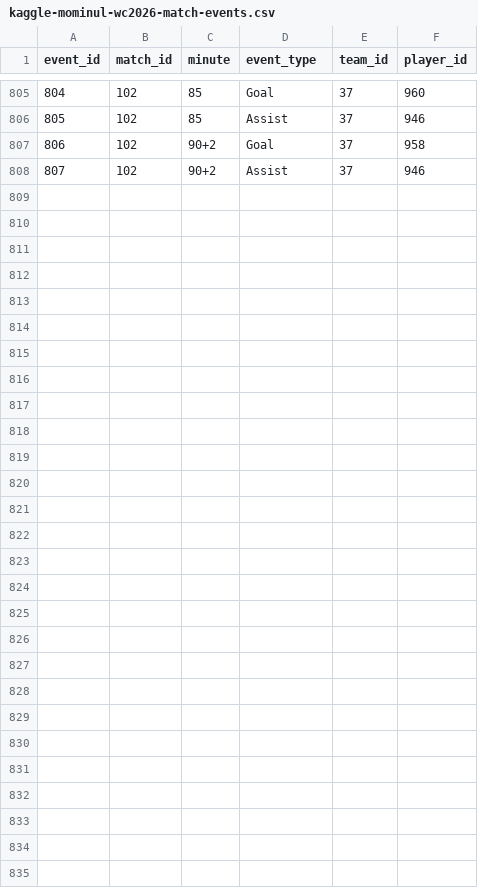
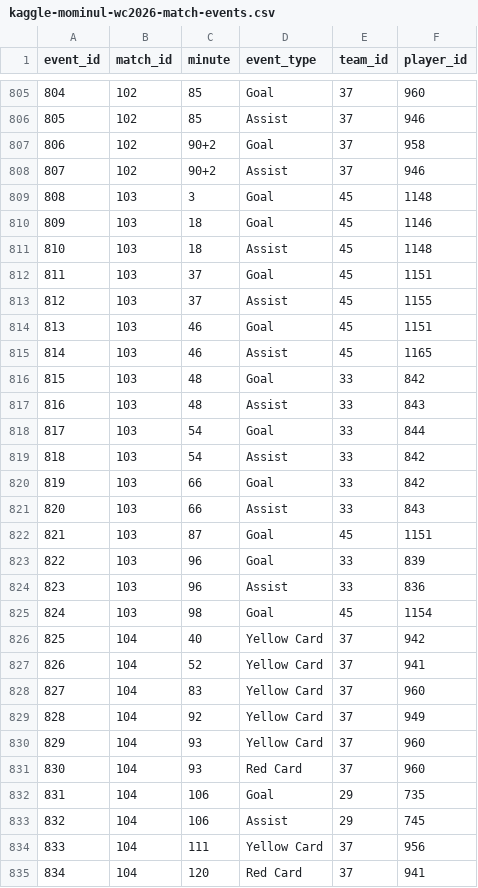
Before and after one commit to garam918/World-Cup-Crisis-Manager, a CSV file: src/data/source/kaggle-mominul-wc2026-match-events.csv, drawn as a sheet; only a part is shown, gaps mark what is left out; the diff names each change by its address in the sheet, - before the commit and + after, or states it on an @@ line.

Commit message:
Add third-place and final match events

```diff
--- a/src/data/source/kaggle-mominul-wc2026-match-events.csv
+++ b/src/data/source/kaggle-mominul-wc2026-match-events.csv
+row 809: 808 | 103 | 3 | Goal | 45 | 1148
+row 810: 809 | 103 | 18 | Goal | 45 | 1146
+row 811: 810 | 103 | 18 | Assist | 45 | 1148
+row 812: 811 | 103 | 37 | Goal | 45 | 1151
+row 813: 812 | 103 | 37 | Assist | 45 | 1155
+row 814: 813 | 103 | 46 | Goal | 45 | 1151
+row 815: 814 | 103 | 46 | Assist | 45 | 1165
+row 816: 815 | 103 | 48 | Goal | 33 | 842
+row 817: 816 | 103 | 48 | Assist | 33 | 843
+row 818: 817 | 103 | 54 | Goal | 33 | 844
+row 819: 818 | 103 | 54 | Assist | 33 | 842
+row 820: 819 | 103 | 66 | Goal | 33 | 842
+row 821: 820 | 103 | 66 | Assist | 33 | 843
+row 822: 821 | 103 | 87 | Goal | 45 | 1151
+row 823: 822 | 103 | 96 | Goal | 33 | 839
+row 824: 823 | 103 | 96 | Assist | 33 | 836
+row 825: 824 | 103 | 98 | Goal | 45 | 1154
+row 826: 825 | 104 | 40 | Yellow Card | 37 | 942
+row 827: 826 | 104 | 52 | Yellow Card | 37 | 941
+row 828: 827 | 104 | 83 | Yellow Card | 37 | 960
+row 829: 828 | 104 | 92 | Yellow Card | 37 | 949
+row 830: 829 | 104 | 93 | Yellow Card | 37 | 960
+row 831: 830 | 104 | 93 | Red Card | 37 | 960
+row 832: 831 | 104 | 106 | Goal | 29 | 735
+row 833: 832 | 104 | 106 | Assist | 29 | 745
+row 834: 833 | 104 | 111 | Yellow Card | 37 | 956
+row 835: 834 | 104 | 120 | Red Card | 37 | 941
```
